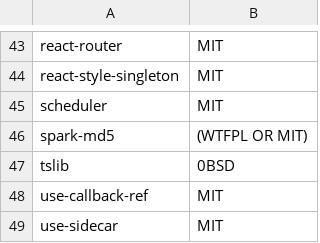
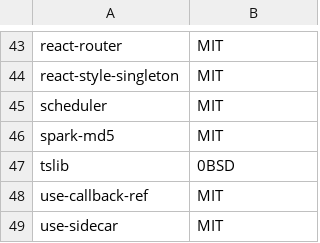
Before and after one commit to MDMesh-app/MDMesh, a TSV file: docs/licenses/inventory/web.tsv, drawn as a sheet; only a part is shown, gaps mark what is left out.

```diff
--- a/docs/licenses/inventory/web.tsv
+++ b/docs/licenses/inventory/web.tsv
@@ -45,3 +45,3 @@ react-style-singleton	MIT
 scheduler	MIT
-spark-md5	(WTFPL OR MIT)
+spark-md5	MIT
 tslib	0BSD
```
Also changed, not shown: 15 other files.
